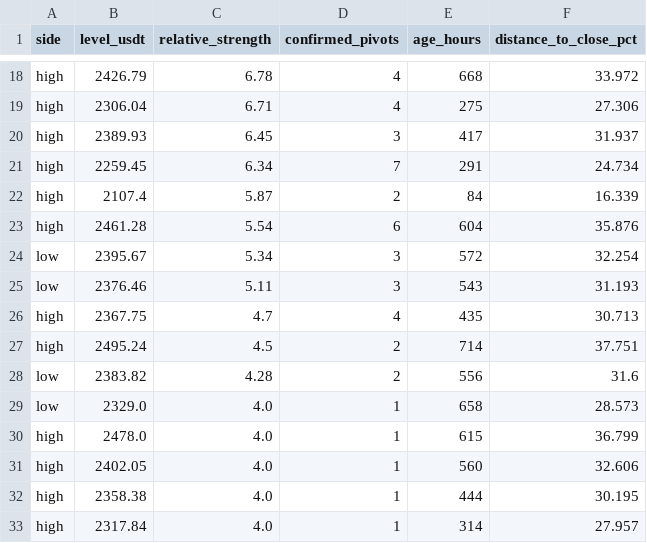
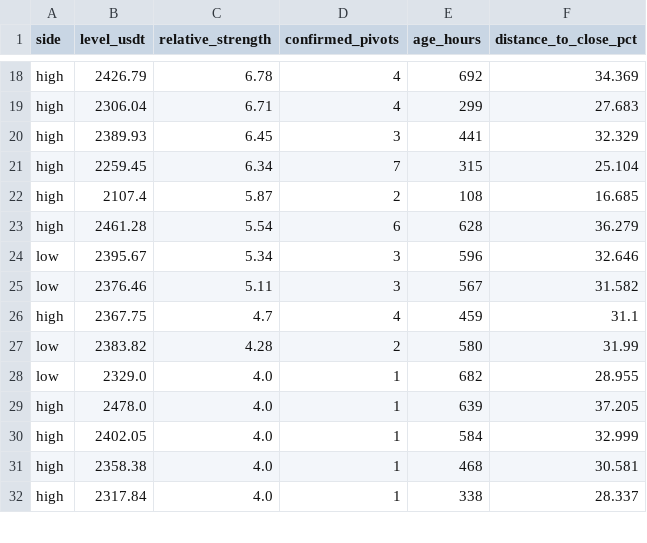
Before and after one commit to VulpreS/Deltarsi1, a CSV file: reports/eth_liquidity_zones.csv, drawn as a sheet; only a part is shown, gaps mark what is left out; removed rows and columns are numbered as before the commit, all else as after; the diff covers the shown part only; the diff names each change by its address in the sheet, - before the commit and + after, or states it on an @@ line.

```diff
--- a/reports/eth_liquidity_zones.csv
+++ b/reports/eth_liquidity_zones.csv
-E18 (age_hours): 668
+E18 (age_hours): 692
-F18 (distance_to_close_pct): 33.972
+F18 (distance_to_close_pct): 34.369
-E19 (age_hours): 275
+E19 (age_hours): 299
-F19 (distance_to_close_pct): 27.306
+F19 (distance_to_close_pct): 27.683
-E20 (age_hours): 417
+E20 (age_hours): 441
-F20 (distance_to_close_pct): 31.937
+F20 (distance_to_close_pct): 32.329
-E21 (age_hours): 291
+E21 (age_hours): 315
-F21 (distance_to_close_pct): 24.734
+F21 (distance_to_close_pct): 25.104
-E22 (age_hours): 84
+E22 (age_hours): 108
-F22 (distance_to_close_pct): 16.339
+F22 (distance_to_close_pct): 16.685
-E23 (age_hours): 604
+E23 (age_hours): 628
-F23 (distance_to_close_pct): 35.876
+F23 (distance_to_close_pct): 36.279
-E24 (age_hours): 572
+E24 (age_hours): 596
-F24 (distance_to_close_pct): 32.254
+F24 (distance_to_close_pct): 32.646
-E25 (age_hours): 543
+E25 (age_hours): 567
-F25 (distance_to_close_pct): 31.193
+F25 (distance_to_close_pct): 31.582
-E26 (age_hours): 435
+E26 (age_hours): 459
-F26 (distance_to_close_pct): 30.713
+F26 (distance_to_close_pct): 31.1
-row 27: high | 2495.24 | 4.5 | 2 | 714 | 37.751
-E27 (age_hours): 556
+E27 (age_hours): 580
-F27 (distance_to_close_pct): 31.6
+F27 (distance_to_close_pct): 31.99
-E28 (age_hours): 658
+E28 (age_hours): 682
-F28 (distance_to_close_pct): 28.573
+F28 (distance_to_close_pct): 28.955
-E29 (age_hours): 615
+E29 (age_hours): 639
-F29 (distance_to_close_pct): 36.799
+F29 (distance_to_close_pct): 37.205
-E30 (age_hours): 560
+E30 (age_hours): 584
-F30 (distance_to_close_pct): 32.606
+F30 (distance_to_close_pct): 32.999
-E31 (age_hours): 444
+E31 (age_hours): 468
-F31 (distance_to_close_pct): 30.195
+F31 (distance_to_close_pct): 30.581
-E32 (age_hours): 314
+E32 (age_hours): 338
-F32 (distance_to_close_pct): 27.957
+F32 (distance_to_close_pct): 28.337
```
Also changed, not shown: 4 added rows, 1 removed row and 94 edited cells elsewhere in this file, data/ETHUSDT_1h.csv, 4 other files.
